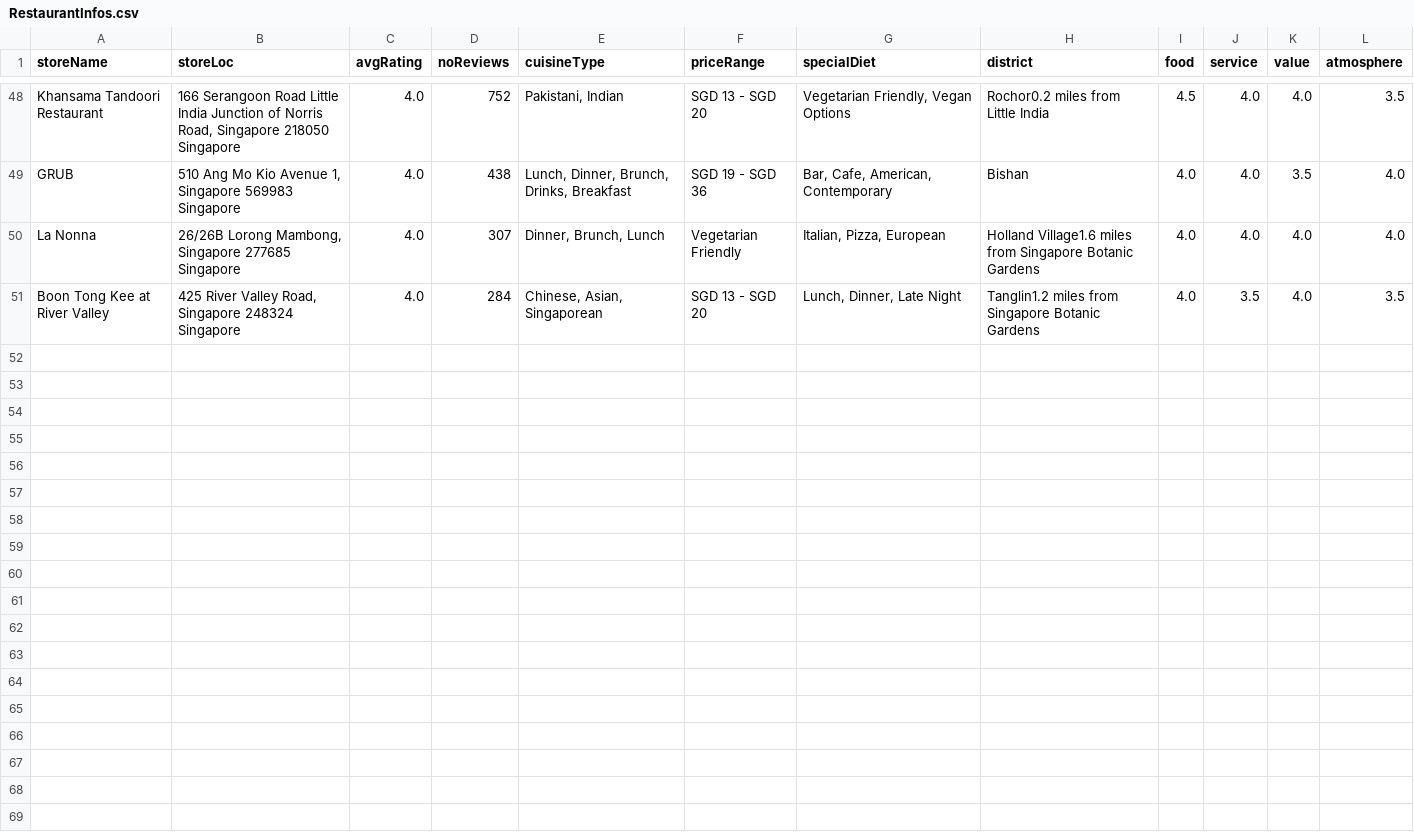
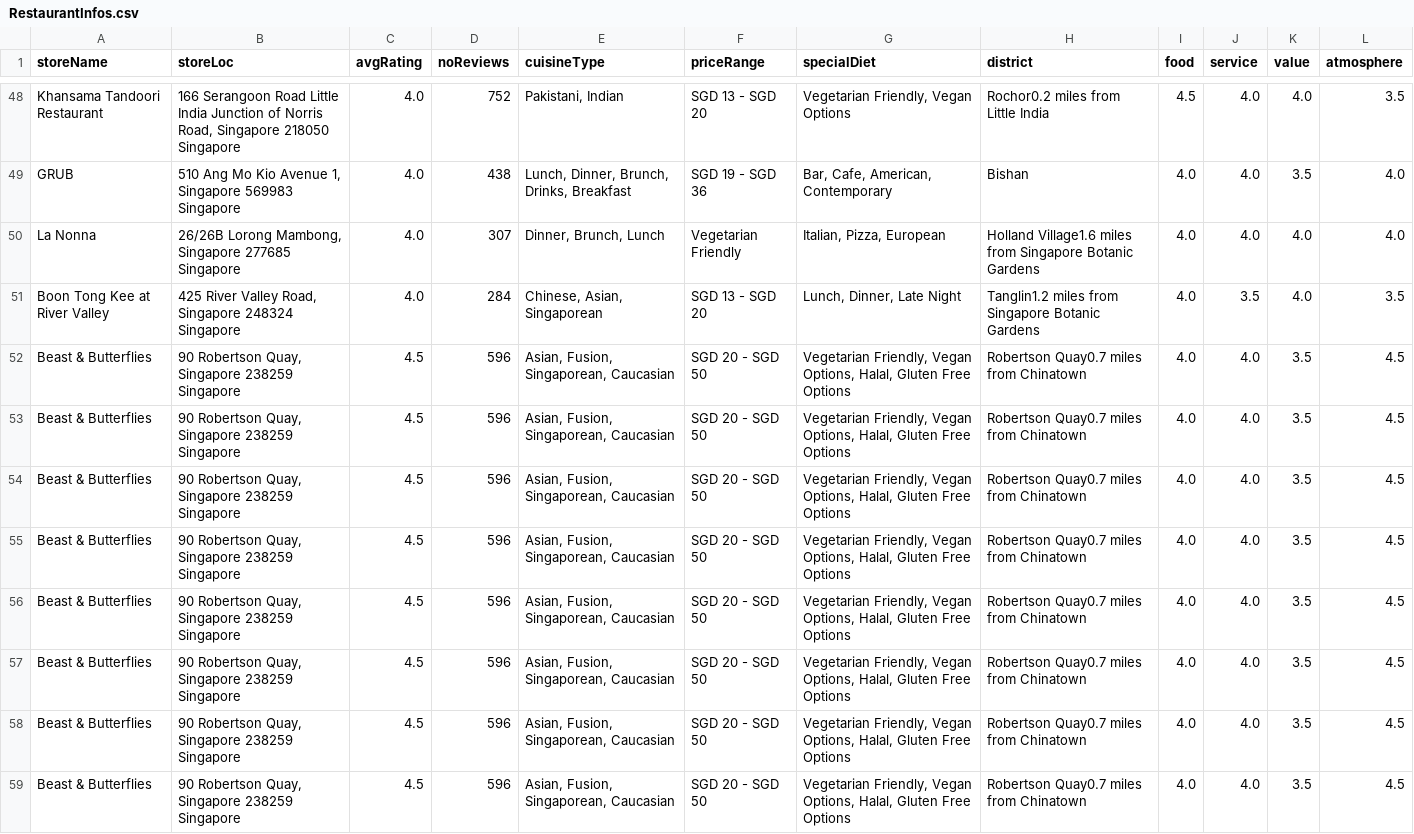
Before and after one commit to saobangmath/CZ4043-DataCrawling, a CSV file: data/RestaurantInfos.csv, drawn as a sheet; only a part is shown, gaps mark what is left out; the diff names each change by its address in the sheet, - before the commit and + after, or states it on an @@ line.

```diff
--- a/data/RestaurantInfos.csv
+++ b/data/RestaurantInfos.csv
+row 52: Beast & Butterflies | 90 Robertson Quay, Singapore 238259 Singapore | 4.5 | 596 | Asian, Fusion, Singaporean, Caucasian | SGD 20 - SGD 50 | Vegetarian Friendly, Vegan Options, Halal, Gluten Free Options | Robertson Quay0.7 miles from Chinatown | 4.0 | 4.0 | 3.5 | 4.5
+row 53: Beast & Butterflies | 90 Robertson Quay, Singapore 238259 Singapore | 4.5 | 596 | Asian, Fusion, Singaporean, Caucasian | SGD 20 - SGD 50 | Vegetarian Friendly, Vegan Options, Halal, Gluten Free Options | Robertson Quay0.7 miles from Chinatown | 4.0 | 4.0 | 3.5 | 4.5
+row 54: Beast & Butterflies | 90 Robertson Quay, Singapore 238259 Singapore | 4.5 | 596 | Asian, Fusion, Singaporean, Caucasian | SGD 20 - SGD 50 | Vegetarian Friendly, Vegan Options, Halal, Gluten Free Options | Robertson Quay0.7 miles from Chinatown | 4.0 | 4.0 | 3.5 | 4.5
+row 55: Beast & Butterflies | 90 Robertson Quay, Singapore 238259 Singapore | 4.5 | 596 | Asian, Fusion, Singaporean, Caucasian | SGD 20 - SGD 50 | Vegetarian Friendly, Vegan Options, Halal, Gluten Free Options | Robertson Quay0.7 miles from Chinatown | 4.0 | 4.0 | 3.5 | 4.5
+row 56: Beast & Butterflies | 90 Robertson Quay, Singapore 238259 Singapore | 4.5 | 596 | Asian, Fusion, Singaporean, Caucasian | SGD 20 - SGD 50 | Vegetarian Friendly, Vegan Options, Halal, Gluten Free Options | Robertson Quay0.7 miles from Chinatown | 4.0 | 4.0 | 3.5 | 4.5
+row 57: Beast & Butterflies | 90 Robertson Quay, Singapore 238259 Singapore | 4.5 | 596 | Asian, Fusion, Singaporean, Caucasian | SGD 20 - SGD 50 | Vegetarian Friendly, Vegan Options, Halal, Gluten Free Options | Robertson Quay0.7 miles from Chinatown | 4.0 | 4.0 | 3.5 | 4.5
+row 58: Beast & Butterflies | 90 Robertson Quay, Singapore 238259 Singapore | 4.5 | 596 | Asian, Fusion, Singaporean, Caucasian | SGD 20 - SGD 50 | Vegetarian Friendly, Vegan Options, Halal, Gluten Free Options | Robertson Quay0.7 miles from Chinatown | 4.0 | 4.0 | 3.5 | 4.5
+row 59: Beast & Butterflies | 90 Robertson Quay, Singapore 238259 Singapore | 4.5 | 596 | Asian, Fusion, Singaporean, Caucasian | SGD 20 - SGD 50 | Vegetarian Friendly, Vegan Options, Halal, Gluten Free Options | Robertson Quay0.7 miles from Chinatown | 4.0 | 4.0 | 3.5 | 4.5
```
Also changed, not shown: 4 other files.
